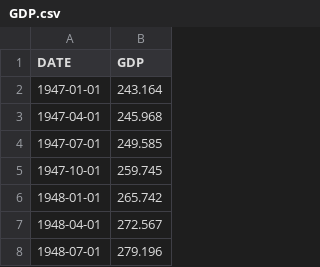
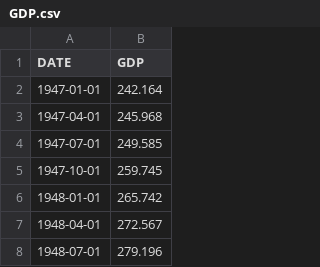
Before and after one commit to dyquisto/Hello-World, a CSV file: GDP.csv, drawn as a sheet; only a part is shown.

Commit message:
Update GDP.csv

```diff
--- a/GDP.csv
+++ b/GDP.csv
@@ -1,3 +1,3 @@
 DATE,GDP
-1947-01-01,243.164
+1947-01-01,242.164
 1947-04-01,245.968
```
